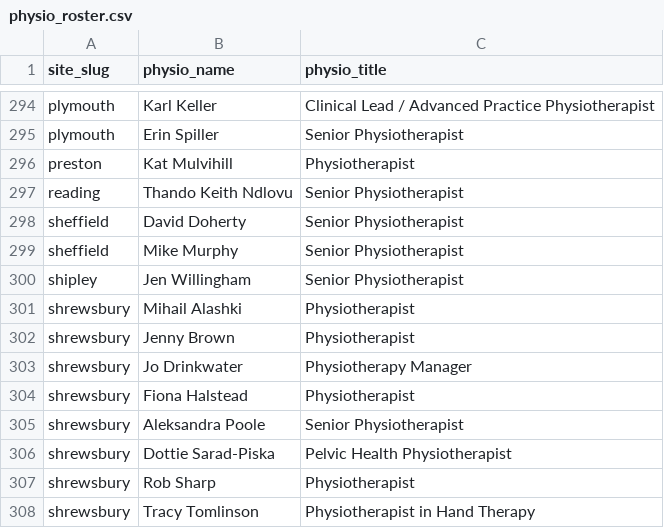
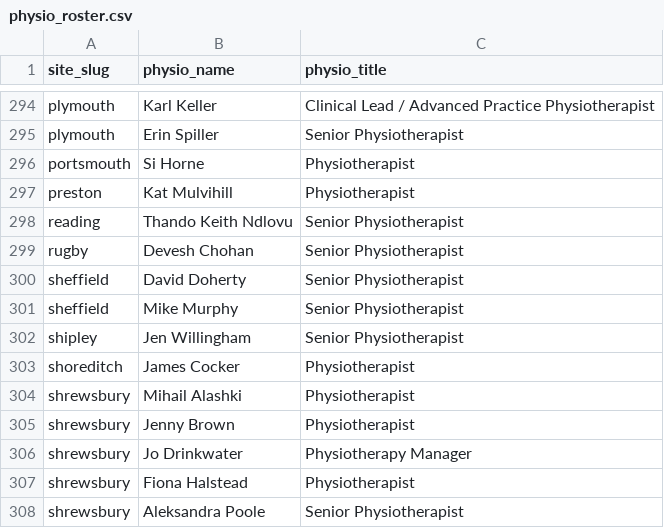
Before and after one commit to Markie454/nuffield-physio-dashboard, a CSV file: physio_roster.csv, drawn as a sheet; only a part is shown, gaps mark what is left out; the shorter side is filled out with more unchanged rows.

```diff
--- a/physio_roster.csv
+++ b/physio_roster.csv
@@ -295,4 +295,6 @@ plymouth,Karl Keller,Clinical Lead / Advanced Practice Physiotherapist
 plymouth,Erin Spiller,Senior Physiotherapist
+portsmouth,Si Horne,Physiotherapist
 preston,Kat Mulvihill,Physiotherapist
 reading,Thando Keith Ndlovu,Senior Physiotherapist
+rugby,Devesh Chohan,Senior Physiotherapist
 sheffield,David Doherty,Senior Physiotherapist
@@ -300,2 +302,3 @@ sheffield,Mike Murphy,Senior Physiotherapist
 shipley,Jen Willingham,Senior Physiotherapist
+shoreditch,James Cocker,Physiotherapist
 shrewsbury,Mihail Alashki,Physiotherapist
```
Also changed, not shown: all_sites_slots.csv, site_physio_counts.csv, 3 other files.
